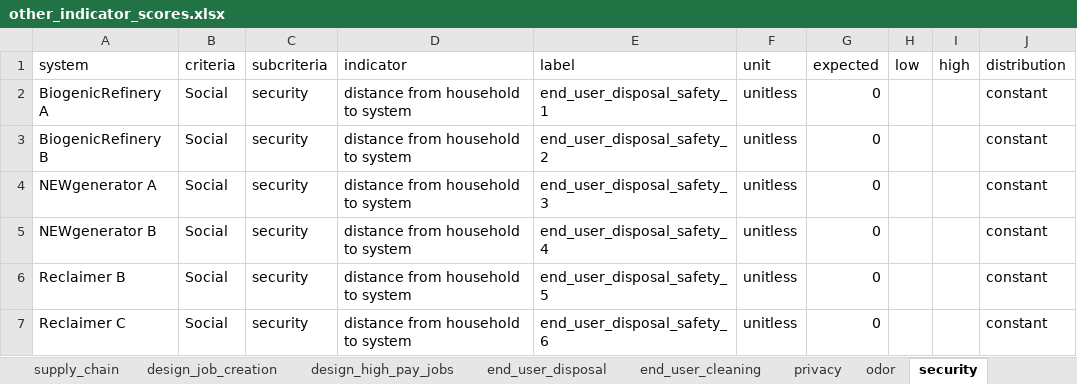
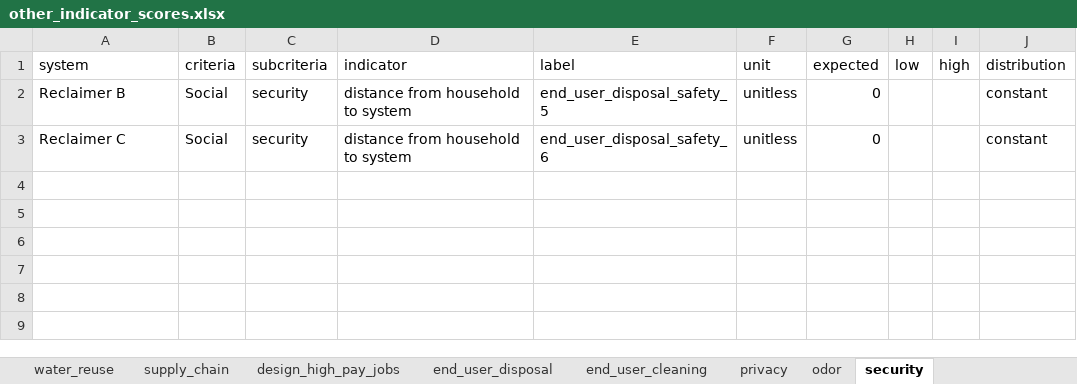
Before and after one commit to QSD-Group/DMsan, an Excel workbook: dmsan/reclaimer/scores/other_indicator_scores.xlsx, sheet security, drawn as a sheet; values as stored, in another font and other column widths than the file's, no borders; the diff names each change by its address in the sheet, - before the commit and + after, or states it on an @@ line.

```diff
--- a/dmsan/reclaimer/scores/other_indicator_scores.xlsx (sheet security)
+++ b/dmsan/reclaimer/scores/other_indicator_scores.xlsx (sheet security)
-row 2: BiogenicRefinery A | Social | security | distance from household to system | end_user_disposal_safety_1 | unitless | 0 |  |  | constant
-row 3: BiogenicRefinery B | Social | security | distance from household to system | end_user_disposal_safety_2 | unitless | 0 |  |  | constant
-row 4: NEWgenerator A | Social | security | distance from household to system | end_user_disposal_safety_3 | unitless | 0 |  |  | constant
-row 5: NEWgenerator B | Social | security | distance from household to system | end_user_disposal_safety_4 | unitless | 0 |  |  | constant
```
Also changed, not shown: sheet end_user_cleaning, sheet odor, sheet management_cleaning, sheet management_disposal, sheet end_user_disposal, sheet privacy, other sheet tabs, 5 other files.
